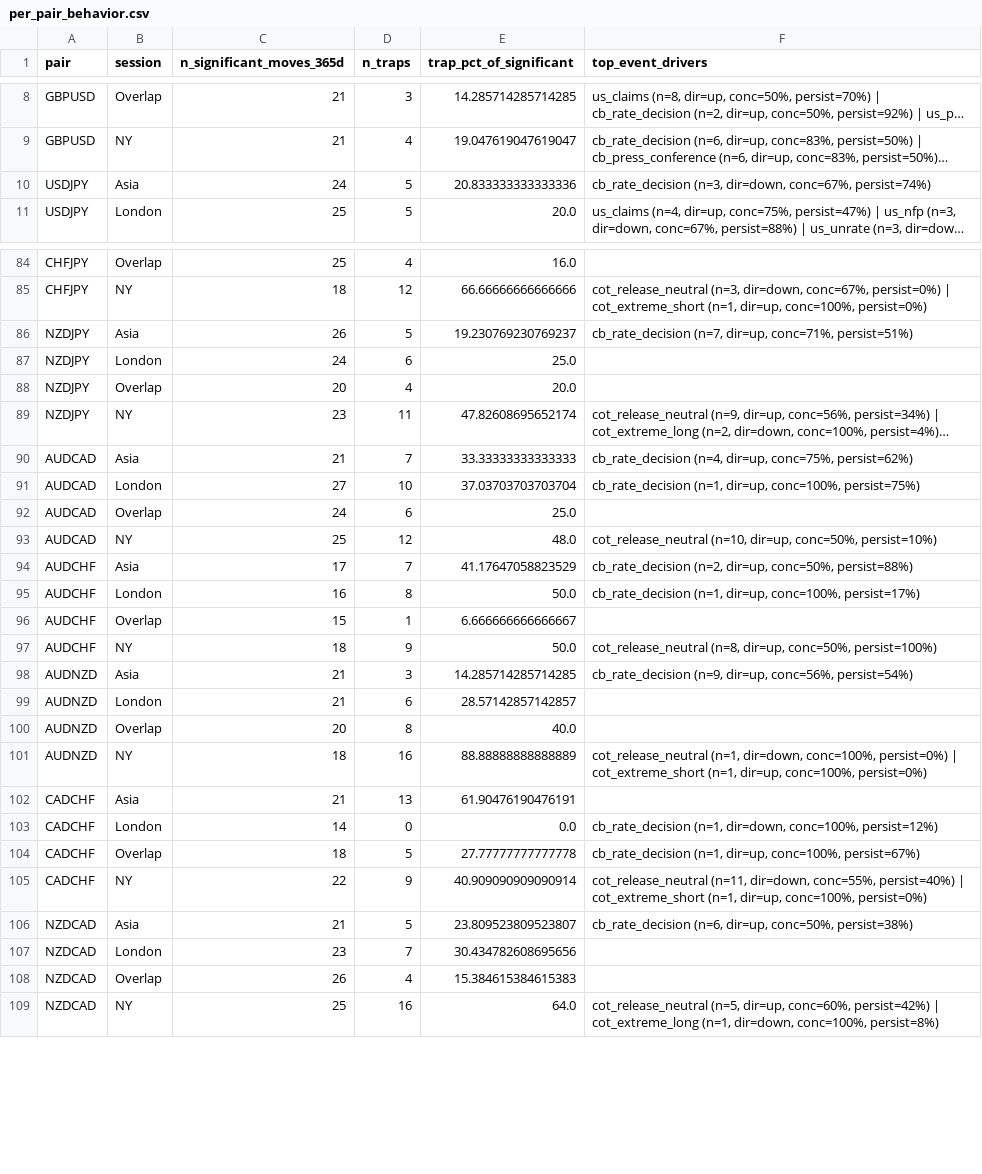
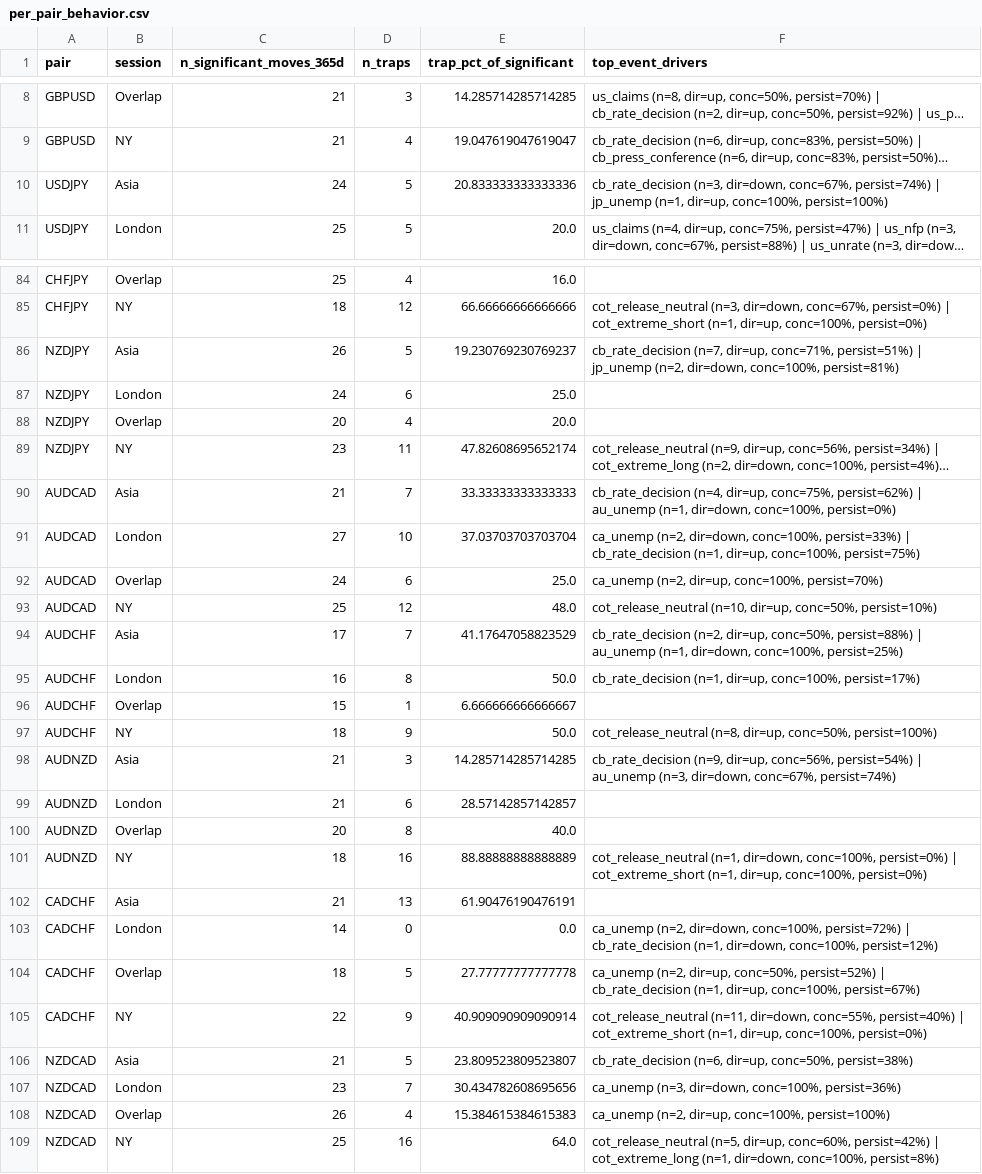
Before and after one commit to Jony-wws/Forex-wws2277, a CSV file: HISTORY/event_attribution_365d/per_pair_behavior.csv, drawn as a sheet; only a part is shown, gaps mark what is left out; long unchanged cells end in …; the diff covers the shown part only; the diff names each change by its address in the sheet, - before the commit and + after, or states it on an @@ line.

```diff
--- a/HISTORY/event_attribution_365d/per_pair_behavior.csv
+++ b/HISTORY/event_attribution_365d/per_pair_behavior.csv
-F10 (top_event_drivers): …conc=67%, persist=74%)
+F10 (top_event_drivers): …conc=67%, persist=74%) | jp_unemp (n=1, dir=up, conc=100%, persist=100%)
-F86 (top_event_drivers): …conc=71%, persist=51%)
+F86 (top_event_drivers): …conc=71%, persist=51%) | jp_unemp (n=2, dir=down, conc=100%, persist=81%)
-F90 (top_event_drivers): …conc=75%, persist=62%)
+F90 (top_event_drivers): …conc=75%, persist=62%) | au_unemp (n=1, dir=down, conc=100%, persist=0%)
-F91 (top_event_drivers): cb_rate_decision (n=1,…
+F91 (top_event_drivers): ca_unemp (n=2, dir=down, conc=100%, persist=33%) | cb_rate_decision (n=1,…
-F92 (top_event_drivers): (empty)
+F92 (top_event_drivers): ca_unemp (n=2, dir=up, conc=100%, persist=70%)
-F94 (top_event_drivers): …conc=50%, persist=88%)
+F94 (top_event_drivers): …conc=50%, persist=88%) | au_unemp (n=1, dir=down, conc=100%, persist=25%)
-F98 (top_event_drivers): …conc=56%, persist=54%)
+F98 (top_event_drivers): …conc=56%, persist=54%) | au_unemp (n=3, dir=down, conc=67%, persist=74%)
-F103 (top_event_drivers): cb_rate_decision (n=1,…
+F103 (top_event_drivers): ca_unemp (n=2, dir=down, conc=100%, persist=72%) | cb_rate_decision (n=1,…
-F104 (top_event_drivers): cb_rate_decision (n=1,…
+F104 (top_event_drivers): ca_unemp (n=2, dir=up, conc=50%, persist=52%) | cb_rate_decision (n=1,…
-F107 (top_event_drivers): (empty)
+F107 (top_event_drivers): ca_unemp (n=3, dir=down, conc=100%, persist=36%)
-F108 (top_event_drivers): (empty)
+F108 (top_event_drivers): ca_unemp (n=2, dir=up, conc=100%, persist=100%)
```
Also changed, not shown: 17 edited cells elsewhere in this file, HISTORY/event_attribution_365d/per_event_pair_session.csv, HISTORY/event_attribution_365d/per_event_response.csv, 28 other files.
